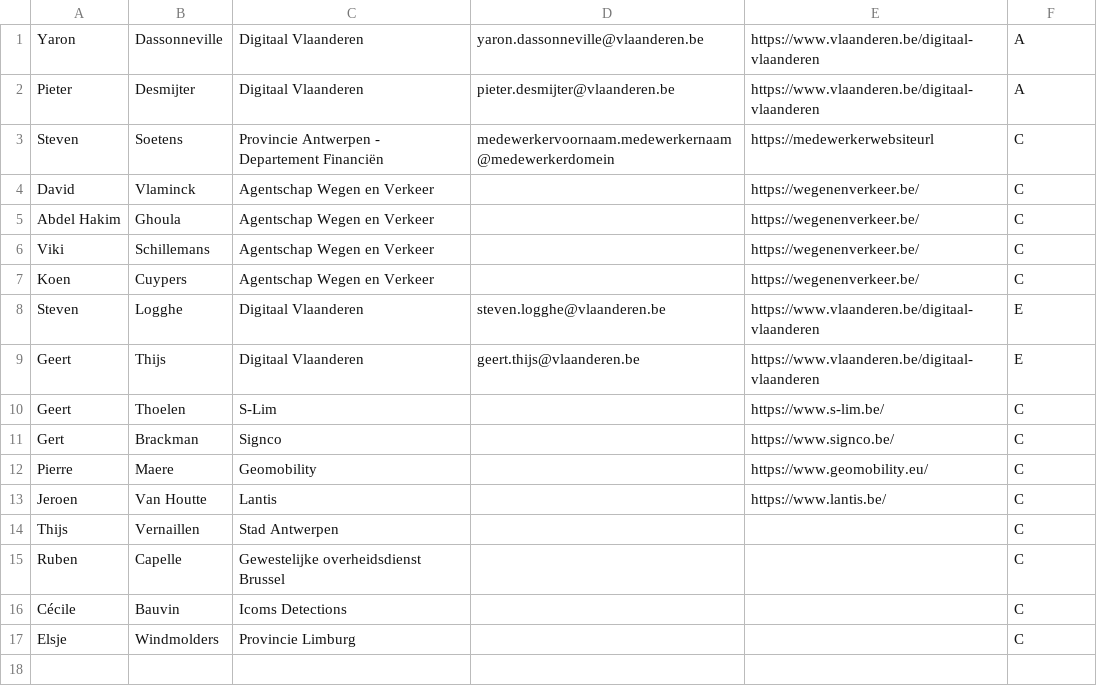
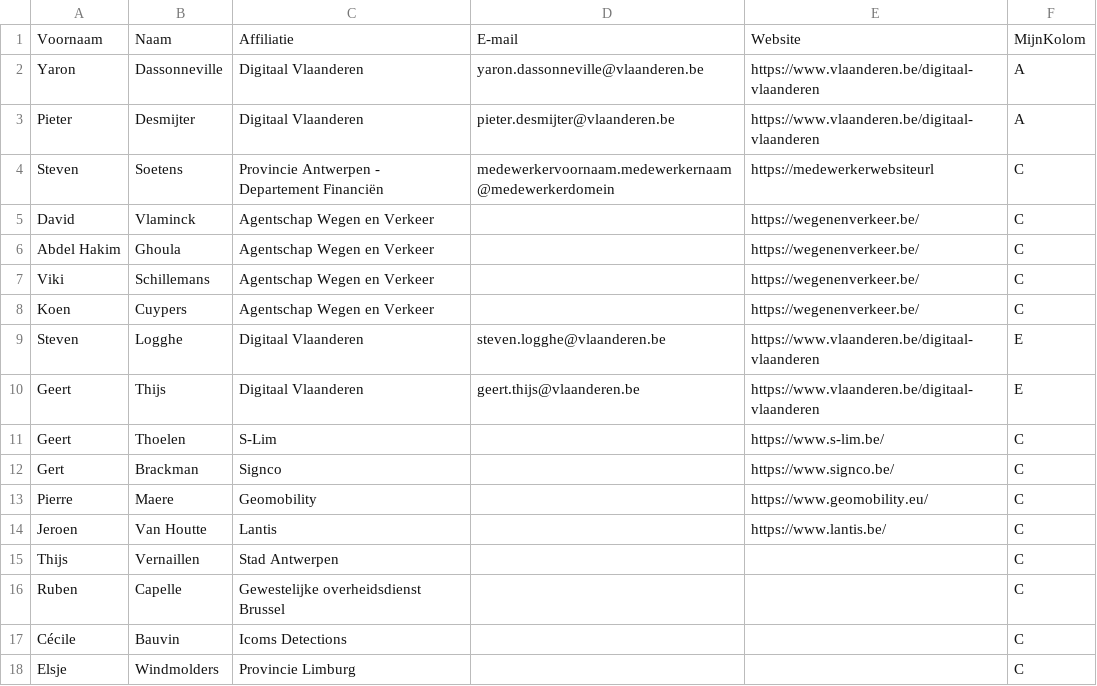
Before and after one commit to Informatievlaanderen/OSLOthema-verkeersmetingen, a CSV file: stakeholders.csv, drawn as a sheet; the diff names each change by its address in the sheet, - before the commit and + after, or states it on an @@ line.

Commit message:
Update stakeholders.csv

```diff
--- a/stakeholders.csv
+++ b/stakeholders.csv
+row 1: Voornaam | Naam | Affiliatie | E-mail | Website | MijnKolom
```
